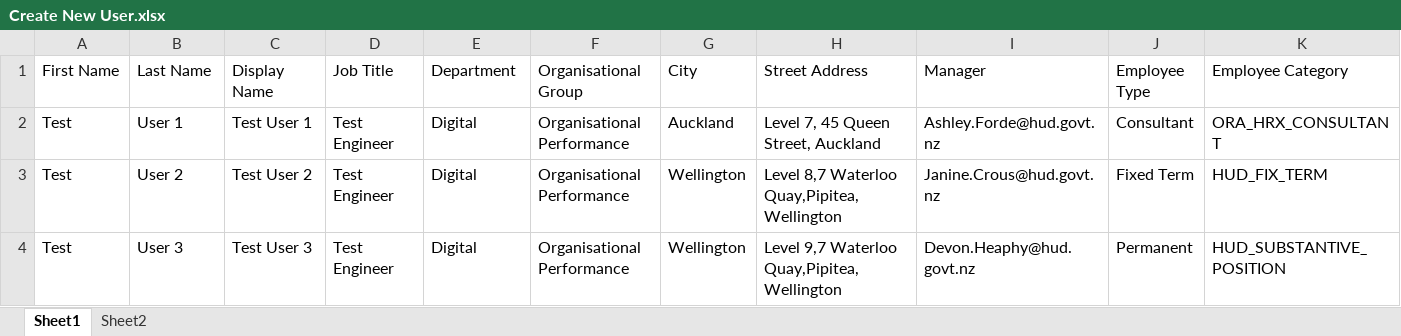
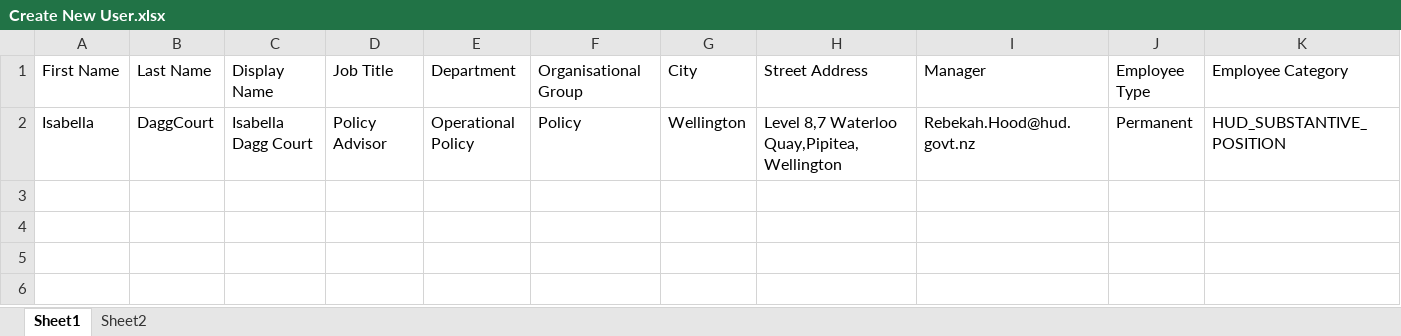
Before and after one commit to AshForde/Intune, an Excel workbook: Entra/User Lifecycle/Bulk onboarding PS Graph SDK/Create New User.xlsx, sheet Sheet1, drawn as a sheet; only a part is shown; values as stored, in another font and other column widths than the file's, no borders; removed rows and columns are numbered as before the commit, all else as after; rows hold the shown columns only; the diff names each change by its address in the sheet, - before the commit and + after, or states it on an @@ line.

```diff
--- a/Entra/User Lifecycle/Bulk onboarding PS Graph SDK/Create New User.xlsx (sheet Sheet1)
+++ b/Entra/User Lifecycle/Bulk onboarding PS Graph SDK/Create New User.xlsx (sheet Sheet1)
-row 2: Test | User 1 | Test User 1 | Test Engineer | Digital | Organisational Performance | Auckland | Level 7, 45 Queen Street, Auckland | Ashley.Forde@hud.govt.nz | Consultant | ORA_HRX_CONSULTANT
-row 3: Test | User 2 | Test User 2 | Test Engineer | Digital | Organisational Performance | Wellington | Level 8,7 Waterloo Quay,Pipitea,Wellington | Janine.Crous@hud.govt.nz | Fixed Term | HUD_FIX_TERM
-row 4: Test | User 3 | Test User 3 | Test Engineer | Digital | Organisational Performance | Wellington | Level 9,7 Waterloo Quay,Pipitea,Wellington | Devon.Heaphy@hud.govt.nz | Permanent | HUD_SUBSTANTIVE_POSITION
+row 2: Isabella | DaggCourt | Isabella Dagg Court | Policy Advisor | Operational Policy | Policy | Wellington | Level 8,7 Waterloo Quay,Pipitea,Wellington | Rebekah.Hood@hud.govt.nz | Permanent | HUD_SUBSTANTIVE_POSITION
```
Also changed, not shown: 4 other files.
